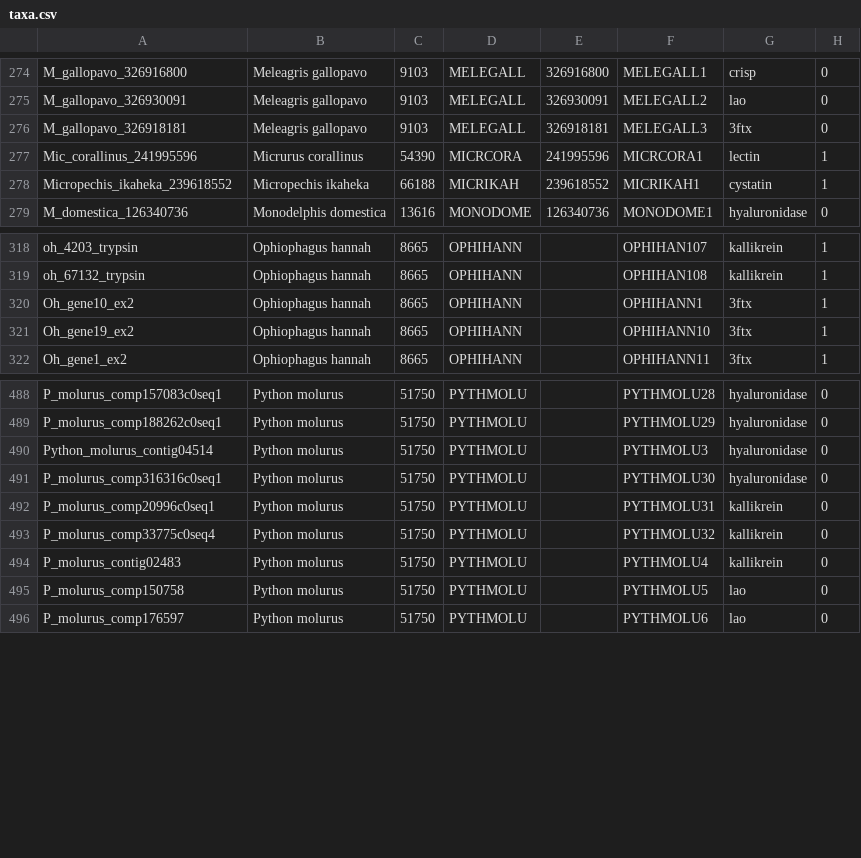
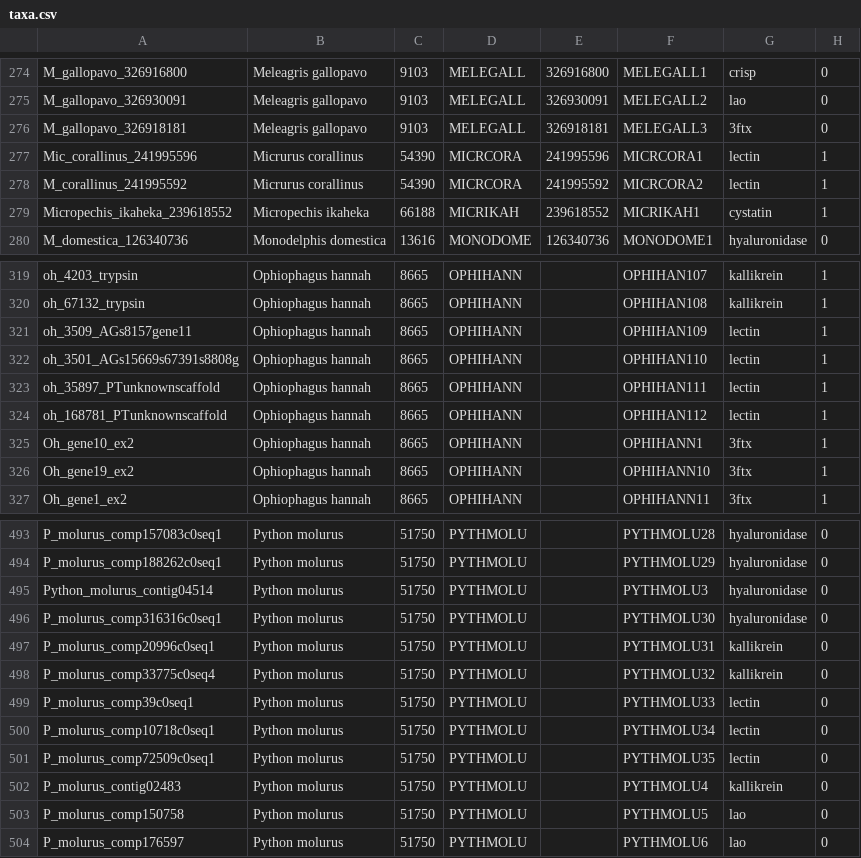
Before and after one commit to rvosa/cobra, a CSV file: data/excel/taxa.csv, drawn as a sheet; only a part is shown, gaps mark what is left out; the diff names each change by its address in the sheet, - before the commit and + after, or states it on an @@ line.

Commit message:
adding sequence labels for lectin sequences with python data

```diff
--- a/data/excel/taxa.csv
+++ b/data/excel/taxa.csv
+row 278: M_corallinus_241995592 | Micrurus corallinus | 54390 | MICRCORA | 241995592 | MICRCORA2 | lectin | 1
+row 321: oh_3509_AGs8157gene11 | Ophiophagus hannah | 8665 | OPHIHANN |  | OPHIHAN109 | lectin | 1
+row 322: oh_3501_AGs15669s67391s8808g | Ophiophagus hannah | 8665 | OPHIHANN |  | OPHIHAN110 | lectin | 1
+row 323: oh_35897_PTunknownscaffold | Ophiophagus hannah | 8665 | OPHIHANN |  | OPHIHAN111 | lectin | 1
+row 324: oh_168781_PTunknownscaffold | Ophiophagus hannah | 8665 | OPHIHANN |  | OPHIHAN112 | lectin | 1
+row 499: P_molurus_comp39c0seq1 | Python molurus | 51750 | PYTHMOLU |  | PYTHMOLU33 | lectin | 0
+row 500: P_molurus_comp10718c0seq1 | Python molurus | 51750 | PYTHMOLU |  | PYTHMOLU34 | lectin | 0
+row 501: P_molurus_comp72509c0seq1 | Python molurus | 51750 | PYTHMOLU |  | PYTHMOLU35 | lectin | 0
```
Also changed, not shown: 2 other files.
